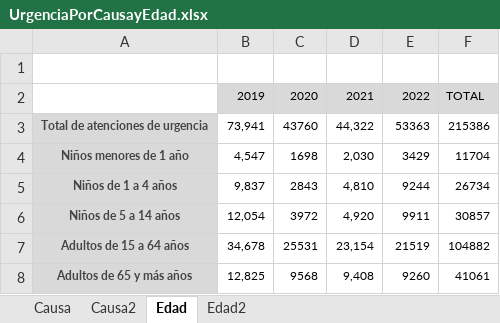
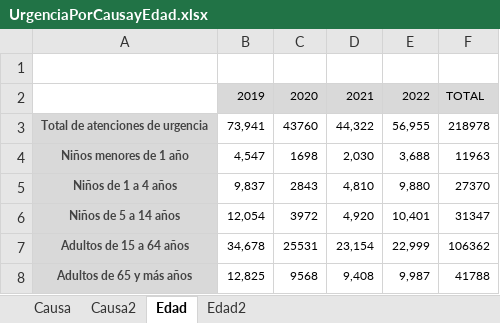
Before and after one commit to AnastasiaRebolledo/Dash_HBV_Emergency_unit-, an Excel workbook: Prueba/UrgenciaPorCausayEdad.xlsx, sheet Edad, drawn as a sheet; values as stored, in another font and other column widths than the file's, no borders; the diff names each change by its address in the sheet, - before the commit and + after, or states it on an @@ line.

```diff
--- a/Prueba/UrgenciaPorCausayEdad.xlsx (sheet Edad)
+++ b/Prueba/UrgenciaPorCausayEdad.xlsx (sheet Edad)
-E3: 53363
+E3: 56,955
-F3: 215386
+F3: 218978
-E4: 3429
+E4: 3,688
-F4: 11704
+F4: 11963
-E5: 9244
+E5: 9,880
-F5: 26734
+F5: 27370
-E6: 9911
+E6: 10,401
-F6: 30857
+F6: 31347
-E7: 21519
+E7: 22,999
-F7: 104882
+F7: 106362
-E8: 9260
+E8: 9,987
-F8: 41061
+F8: 41788
```
Also changed, not shown: sheet Causa, sheet Causa2, sheet Edad2, Prueba/Urgencia2020.xlsx, Prueba/Urgencia2022.xlsx, 1 other file.
